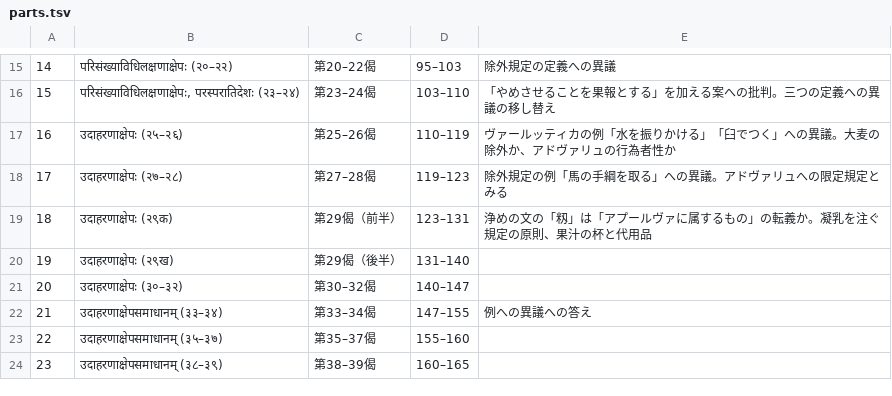
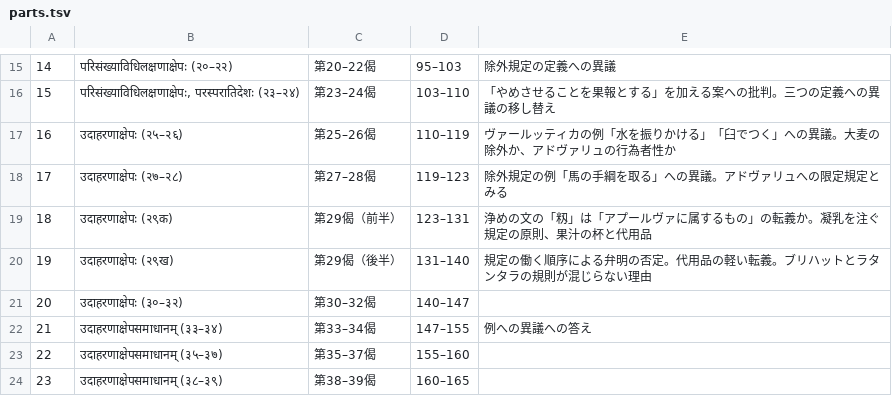
Before and after one commit to keikataoka1969-boop/vidhiviveka, a TSV file: vidhirasayana/parts.tsv, drawn as a sheet; only a part is shown, gaps mark what is left out.

```diff
--- a/vidhirasayana/parts.tsv
+++ b/vidhirasayana/parts.tsv
@@ -19,3 +19,3 @@
 18	उदाहरणाक्षेपः (२९क)	第29偈（前半）	123–131	浄めの文の「籾」は「アプールヴァに属するもの」の転義か。凝乳を注ぐ規定の原則、果汁の杯と代用品
-19	उदाहरणाक्षेपः (२९ख)	第29偈（後半）	131–140	
+19	उदाहरणाक्षेपः (२९ख)	第29偈（後半）	131–140	規定の働く順序による弁明の否定。代用品の軽い転義。ブリハットとラタンタラの規則が混じらない理由
 20	उदाहरणाक्षेपः (३०–३२)	第30–32偈	140–147	
```
Also changed, not shown: 4 other files.
